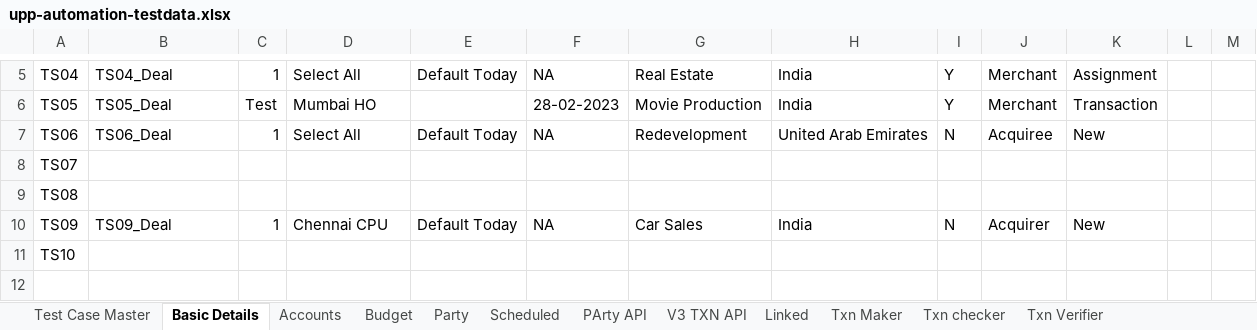
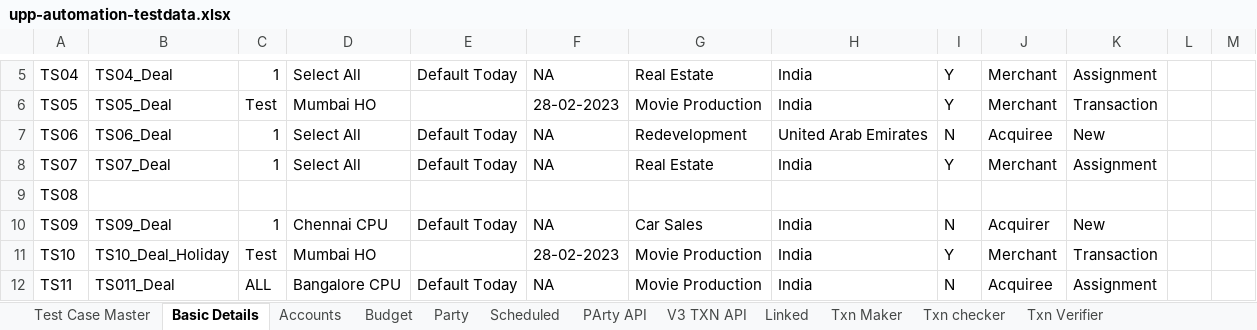
Before and after one commit to deepakdude938/upp, an Excel workbook: src/main/resources/upp-automation-testdata.xlsx, sheet Basic Details, drawn as a sheet; only a part is shown, gaps mark what is left out; values as stored, in another font and other column widths than the file's, no borders; the diff names each change by its address in the sheet, - before the commit and + after, or states it on an @@ line.

Commit message:
E-commerce transaction flow completed

```diff
--- a/src/main/resources/upp-automation-testdata.xlsx (sheet Basic Details)
+++ b/src/main/resources/upp-automation-testdata.xlsx (sheet Basic Details)
-B8: (empty)
+B8: TS07_Deal
-C8: (empty)
+C8: 1
-D8: (empty)
+D8: Select All
-E8: (empty)
+E8: Default Today
-F8: (empty)
+F8: NA
-G8: (empty)
+G8: Real Estate
-H8: (empty)
+H8: India
-I8: (empty)
+I8: Y
-J8: (empty)
+J8: Merchant
-K8: (empty)
+K8: Assignment
-B11: (empty)
+B11: TS10_Deal_Holiday
-C11: (empty)
+C11: Test
-D11: (empty)
+D11: Mumbai HO
-F11: (empty)
+F11: 28-02-2023
-G11: (empty)
+G11: Movie Production
-H11: (empty)
+H11: India
-I11: (empty)
+I11: Y
-J11: (empty)
+J11: Merchant
-K11: (empty)
+K11: Transaction
+row 12: TS11 | TS011_Deal | ALL | Bangalore CPU | Default Today | NA | Movie Production | India | N | Acquiree | Assignment
```
Also changed, not shown: sheet Scheduled, sheet Party, sheet PArty API, sheet Test Case Master, sheet Accounts, sheet Parties-Maker, 1 more sheet, 27 other files.
